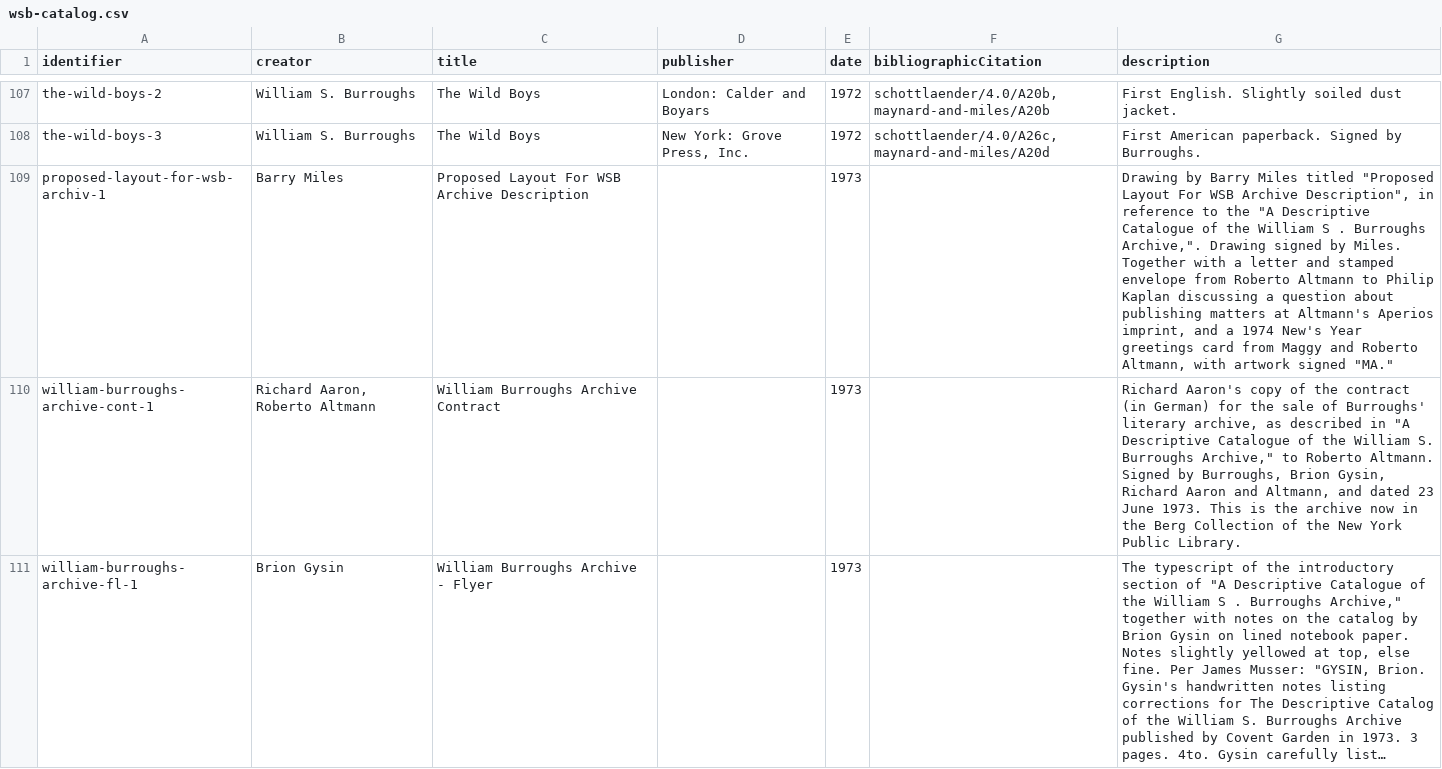
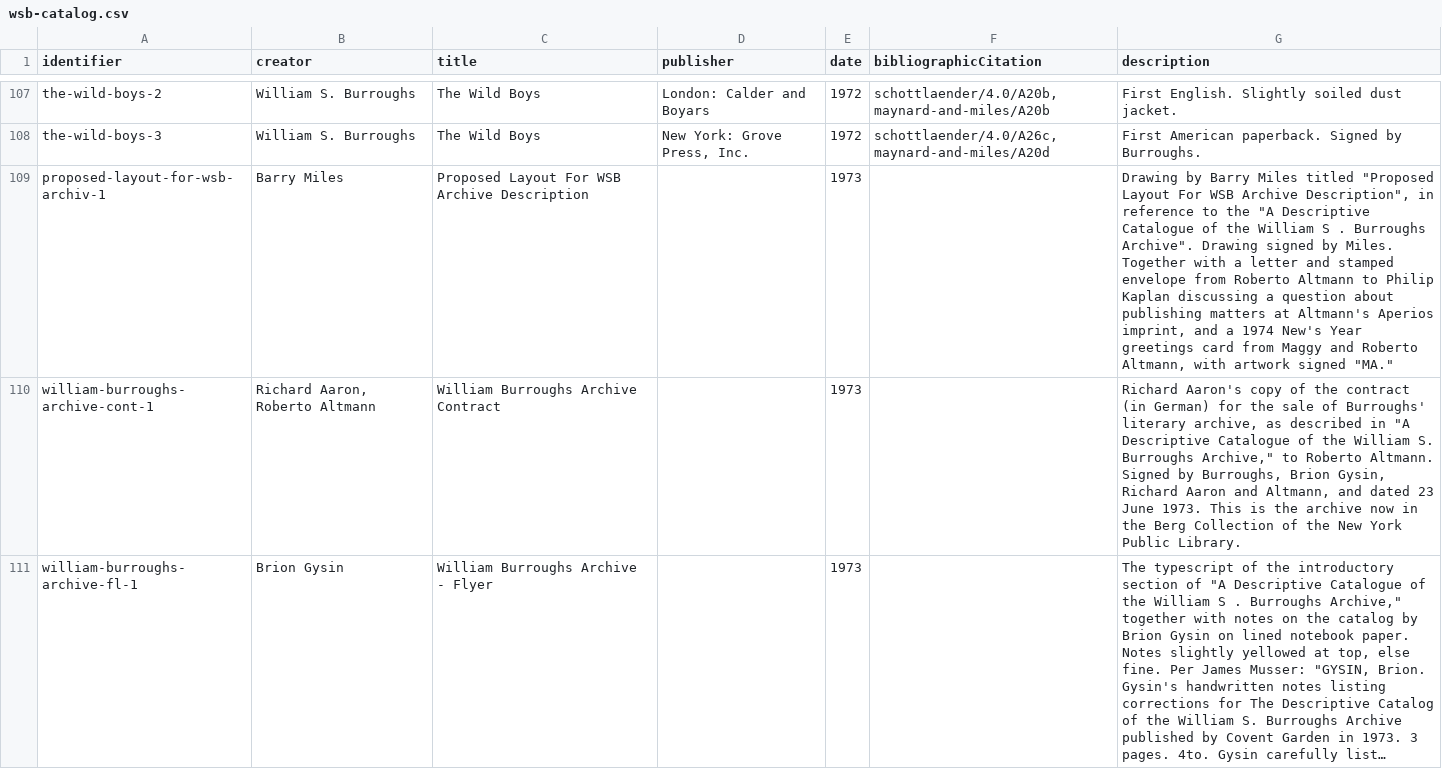
Before and after one commit to bradleypallen/wsb-catalog, a CSV file: data/wsb-catalog.csv, drawn as a sheet; only a part is shown, gaps mark what is left out; long unchanged cells end in …; the diff names each change by its address in the sheet, - before the commit and + after, or states it on an @@ line.

Commit message:
Fixing character typos.

```diff
--- a/data/wsb-catalog.csv
+++ b/data/wsb-catalog.csv
-G109 (description): …. Burroughs Archive,". Drawing signed…
+G109 (description): …. Burroughs Archive". Drawing signed…
```
Also changed, not shown: data/wsb-catalog_2019-01-03.csv, 3 other files.
